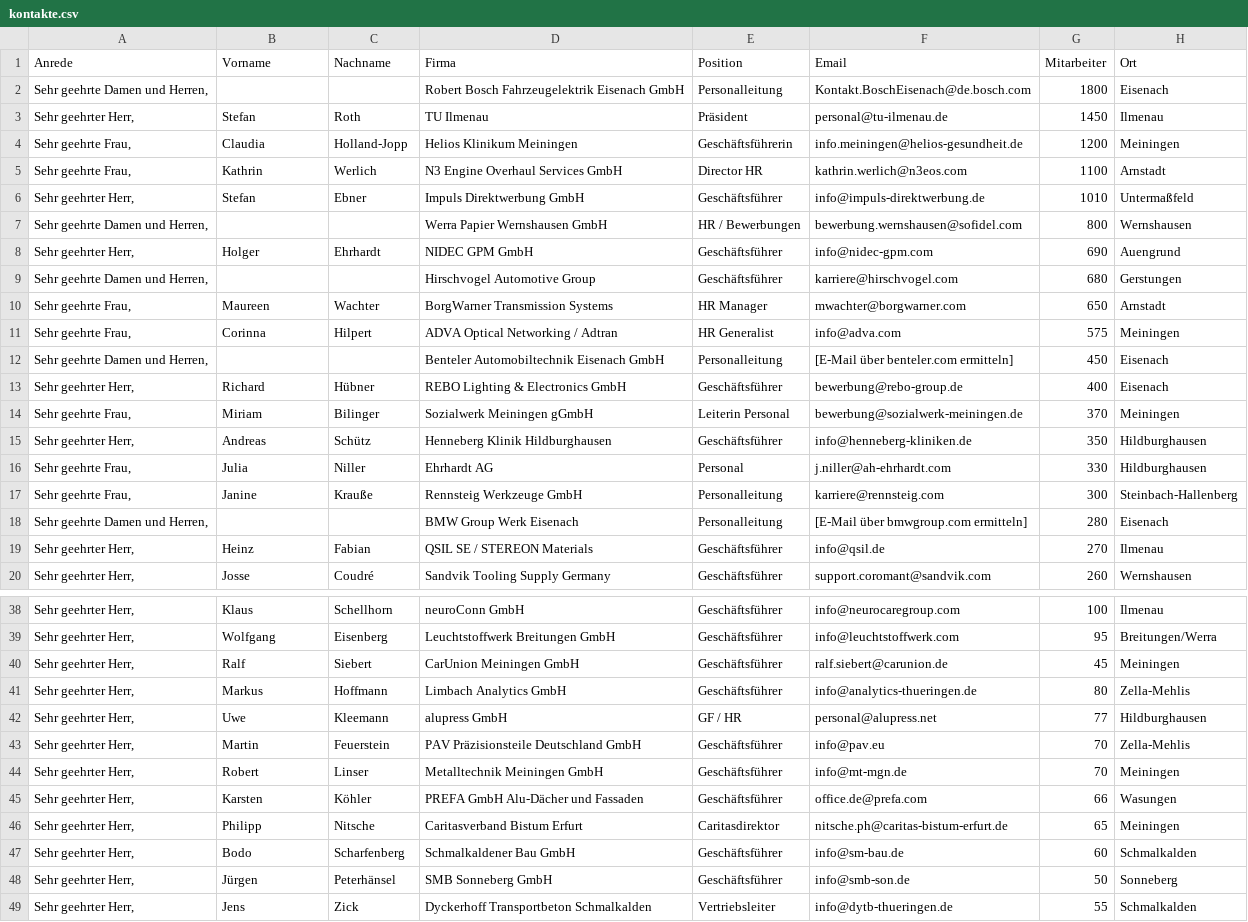
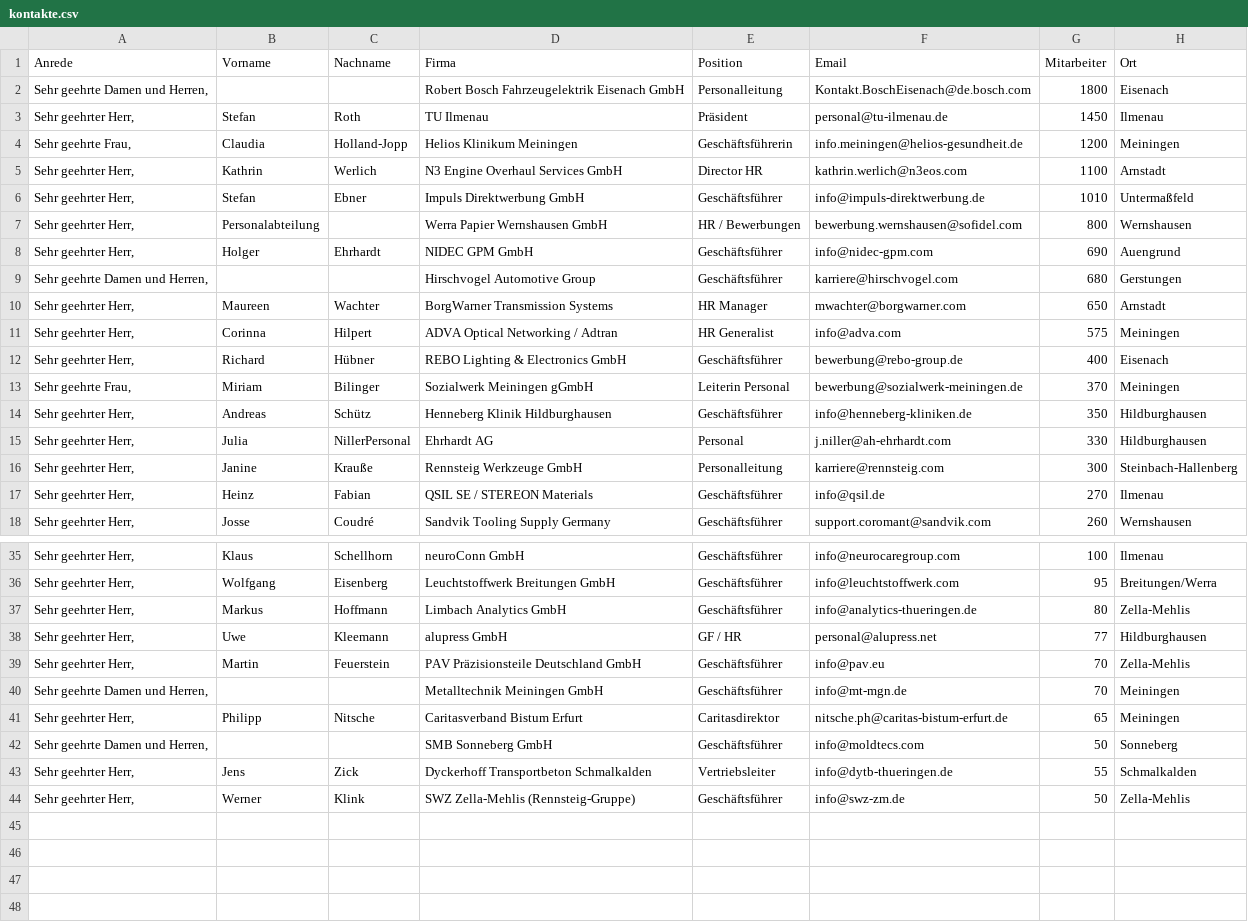
Before and after one commit to kneipenterroristecky-cmd/Webseite_Eckversicherung, a CSV file: bkv-kampagne/kontakte.csv, drawn as a sheet; only a part is shown, gaps mark what is left out; the shorter side is filled out with more unchanged rows; the diff covers the shown part only.

```diff
--- a/bkv-kampagne/kontakte.csv
+++ b/bkv-kampagne/kontakte.csv
@@ -4,10 +4,9 @@ Anrede,Vorname,Nachname,Firma,Position,Email,Mitarbeiter,Ort
 "Sehr geehrte Frau,",Claudia,Holland-Jopp,Helios Klinikum Meiningen,Geschäftsführerin,info.meiningen@helios-gesundheit.de,1200,Meiningen
-"Sehr geehrte Frau,",Kathrin,Werlich,N3 Engine Overhaul Services GmbH,Director HR,kathrin.werlich@n3eos.com,1100,Arnstadt
+"Sehr geehrter Herr,",Kathrin,Werlich,N3 Engine Overhaul Services GmbH,Director HR,kathrin.werlich@n3eos.com,1100,Arnstadt
 "Sehr geehrter Herr,",Stefan,Ebner,Impuls Direktwerbung GmbH,Geschäftsführer,info@impuls-direktwerbung.de,1010,Untermaßfeld
-"Sehr geehrte Damen und Herren,",,,Werra Papier Wernshausen GmbH,HR / Bewerbungen,bewerbung.wernshausen@sofidel.com,800,Wernshausen
+"Sehr geehrter Herr,",Personalabteilung,,Werra Papier Wernshausen GmbH,HR / Bewerbungen,bewerbung.wernshausen@sofidel.com,800,Wernshausen
 "Sehr geehrter Herr,",Holger,Ehrhardt,NIDEC GPM GmbH,Geschäftsführer,info@nidec-gpm.com,690,Auengrund
 "Sehr geehrte Damen und Herren,",,,Hirschvogel Automotive Group,Geschäftsführer,karriere@hirschvogel.com,680,Gerstungen
-"Sehr geehrte Frau,",Maureen,Wachter,BorgWarner Transmission Systems,HR Manager,mwachter@borgwarner.com,650,Arnstadt
-"Sehr geehrte Frau,",Corinna,Hilpert,ADVA Optical Networking / Adtran,HR Generalist,info@adva.com,575,Meiningen
-"Sehr geehrte Damen und Herren,",,,Benteler Automobiltechnik Eisenach GmbH,Personalleitung,[E-Mail über benteler.com ermitteln],450,Eisenach
+"Sehr geehrter Herr,",Maureen,Wachter,BorgWarner Transmission Systems,HR Manager,mwachter@borgwarner.com,650,Arnstadt
+"Sehr geehrter Herr,",Corinna,Hilpert,ADVA Optical Networking / Adtran,HR Generalist,info@adva.com,575,Meiningen
 "Sehr geehrter Herr,",Richard,Hübner,REBO Lighting & Electronics GmbH,Geschäftsführer,bewerbung@rebo-group.de,400,Eisenach
@@ -15,5 +14,4 @@ Anrede,Vorname,Nachname,Firma,Position,Email,Mitarbeiter,Ort
 "Sehr geehrter Herr,",Andreas,Schütz,Henneberg Klinik Hildburghausen,Geschäftsführer,info@henneberg-kliniken.de,350,Hildburghausen
-"Sehr geehrte Frau,",Julia,Niller,Ehrhardt AG,Personal,j.niller@ah-ehrhardt.com,330,Hildburghausen
-"Sehr geehrte Frau,",Janine,Krauße,Rennsteig Werkzeuge GmbH,Personalleitung,karriere@rennsteig.com,300,Steinbach-Hallenberg
-"Sehr geehrte Damen und Herren,",,,BMW Group Werk Eisenach,Personalleitung,[E-Mail über bmwgroup.com ermitteln],280,Eisenach
+"Sehr geehrter Herr,",Julia,NillerPersonal,Ehrhardt AG,Personal,j.niller@ah-ehrhardt.com,330,Hildburghausen
+"Sehr geehrter Herr,",Janine,Krauße,Rennsteig Werkzeuge GmbH,Personalleitung,karriere@rennsteig.com,300,Steinbach-Hallenberg
 "Sehr geehrter Herr,",Heinz,Fabian,QSIL SE / STEREON Materials,Geschäftsführer,info@qsil.de,270,Ilmenau
@@ -39,3 +36,2 @@ Anrede,Vorname,Nachname,Firma,Position,Email,Mitarbeiter,Ort
 "Sehr geehrter Herr,",Wolfgang,Eisenberg,Leuchtstoffwerk Breitungen GmbH,Geschäftsführer,info@leuchtstoffwerk.com,95,Breitungen/Werra
-"Sehr geehrter Herr,",Ralf,Siebert,CarUnion Meiningen GmbH,Geschäftsführer,ralf.siebert@carunion.de,45,Meiningen
 "Sehr geehrter Herr,",Markus,Hoffmann,Limbach Analytics GmbH,Geschäftsführer,info@analytics-thueringen.de,80,Zella-Mehlis
@@ -43,7 +39,5 @@ Anrede,Vorname,Nachname,Firma,Position,Email,Mitarbeiter,Ort
 "Sehr geehrter Herr,",Martin,Feuerstein,PAV Präzisionsteile Deutschland GmbH,Geschäftsführer,info@pav.eu,70,Zella-Mehlis
-"Sehr geehrter Herr,",Robert,Linser,Metalltechnik Meiningen GmbH,Geschäftsführer,info@mt-mgn.de,70,Meiningen
-"Sehr geehrter Herr,",Karsten,Köhler,PREFA GmbH Alu-Dächer und Fassaden,Geschäftsführer,office.de@prefa.com,66,Wasungen
+"Sehr geehrte Damen und Herren,",,,Metalltechnik Meiningen GmbH,Geschäftsführer,info@mt-mgn.de,70,Meiningen
 "Sehr geehrter Herr,",Philipp,Nitsche,Caritasverband Bistum Erfurt,Caritasdirektor,nitsche.ph@caritas-bistum-erfurt.de,65,Meiningen
-"Sehr geehrter Herr,",Bodo,Scharfenberg,Schmalkaldener Bau GmbH,Geschäftsführer,info@sm-bau.de,60,Schmalkalden
-"Sehr geehrter Herr,",Jürgen,Peterhänsel,SMB Sonneberg GmbH,Geschäftsführer,info@smb-son.de,50,Sonneberg
+"Sehr geehrte Damen und Herren,",,,SMB Sonneberg GmbH,Geschäftsführer,info@moldtecs.com,50,Sonneberg
 "Sehr geehrter Herr,",Jens,Zick,Dyckerhoff Transportbeton Schmalkalden,Vertriebsleiter,info@dytb-thueringen.de,55,Schmalkalden
```
Also changed, not shown: 1 removed row and 3 edited cells elsewhere in this file, 2 other files.
